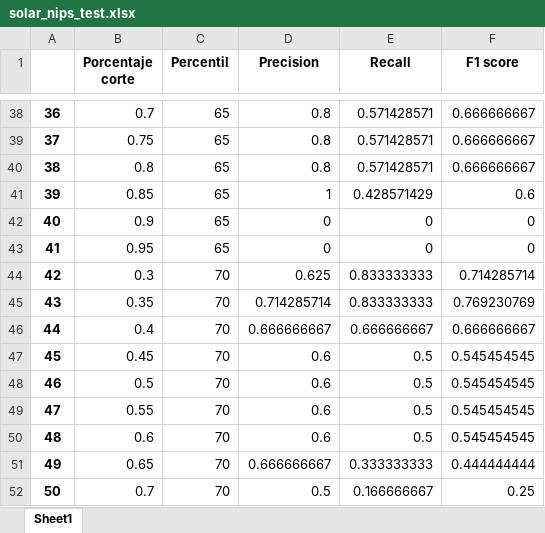
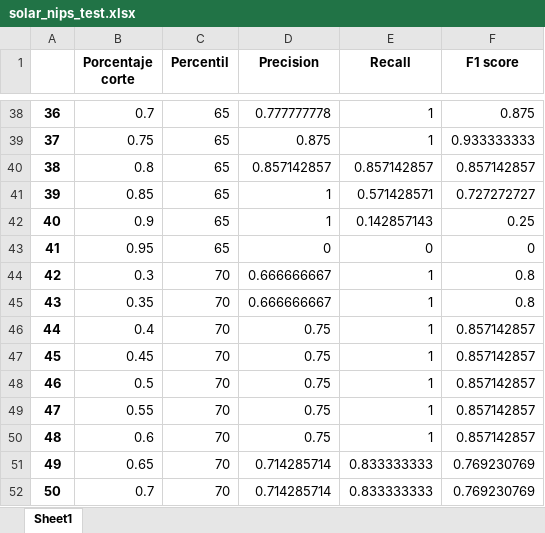
Before and after one commit to sergio825/pytorch-ts, an Excel workbook: solar_nips_test.xlsx, sheet Sheet1, drawn as a sheet; only a part is shown, gaps mark what is left out; values as stored, in another font and other column widths than the file's, no borders; the diff covers the shown part only; the diff names each change by its address in the sheet, - before the commit and + after, or states it on an @@ line.

```diff
--- a/solar_nips_test.xlsx (sheet Sheet1)
+++ b/solar_nips_test.xlsx (sheet Sheet1)
-D38 (Precision): 0.8
+D38 (Precision): 0.777777778
-E38:E39 (Recall): 0.571428571
+E38:E39 (Recall): 1
-F38 (F1 score): 0.666666667
+F38 (F1 score): 0.875
-D39 (Precision): 0.8
+D39 (Precision): 0.875
-F39 (F1 score): 0.666666667
+F39 (F1 score): 0.933333333
-D40 (Precision): 0.8
+D40 (Precision): 0.857142857
-E40 (Recall): 0.571428571
+E40 (Recall): 0.857142857
-F40 (F1 score): 0.666666667
+F40 (F1 score): 0.857142857
-E41 (Recall): 0.428571429
+E41 (Recall): 0.571428571
-F41 (F1 score): 0.6
+F41 (F1 score): 0.727272727
-D42 (Precision): 0
+D42 (Precision): 1
-E42 (Recall): 0
+E42 (Recall): 0.142857143
-F42 (F1 score): 0
+F42 (F1 score): 0.25
-D44 (Precision): 0.625
+D44 (Precision): 0.666666667
-E44:E45 (Recall): 0.833333333
+E44:E45 (Recall): 1
-F44 (F1 score): 0.714285714
+F44 (F1 score): 0.8
-D45 (Precision): 0.714285714
+D45 (Precision): 0.666666667
-F45 (F1 score): 0.769230769
+F45 (F1 score): 0.8
-D46 (Precision): 0.666666667
+D46 (Precision): 0.75
-E46 (Recall): 0.666666667
+E46 (Recall): 1
-F46 (F1 score): 0.666666667
+F46 (F1 score): 0.857142857
-D47:D50 (Precision): 0.6
+D47:D50 (Precision): 0.75
-E47:E50 (Recall): 0.5
+E47:E50 (Recall): 1
-F47:F50 (F1 score): 0.545454545
+F47:F50 (F1 score): 0.857142857
-D51 (Precision): 0.666666667
+D51 (Precision): 0.714285714
-E51 (Recall): 0.333333333
+E51 (Recall): 0.833333333
-F51 (F1 score): 0.444444444
+F51 (F1 score): 0.769230769
-D52 (Precision): 0.5
+D52 (Precision): 0.714285714
-E52 (Recall): 0.166666667
+E52 (Recall): 0.833333333
-F52 (F1 score): 0.25
+F52 (F1 score): 0.769230769
```
Also changed, not shown: 108 edited cells elsewhere in this sheet, 3 other files.
